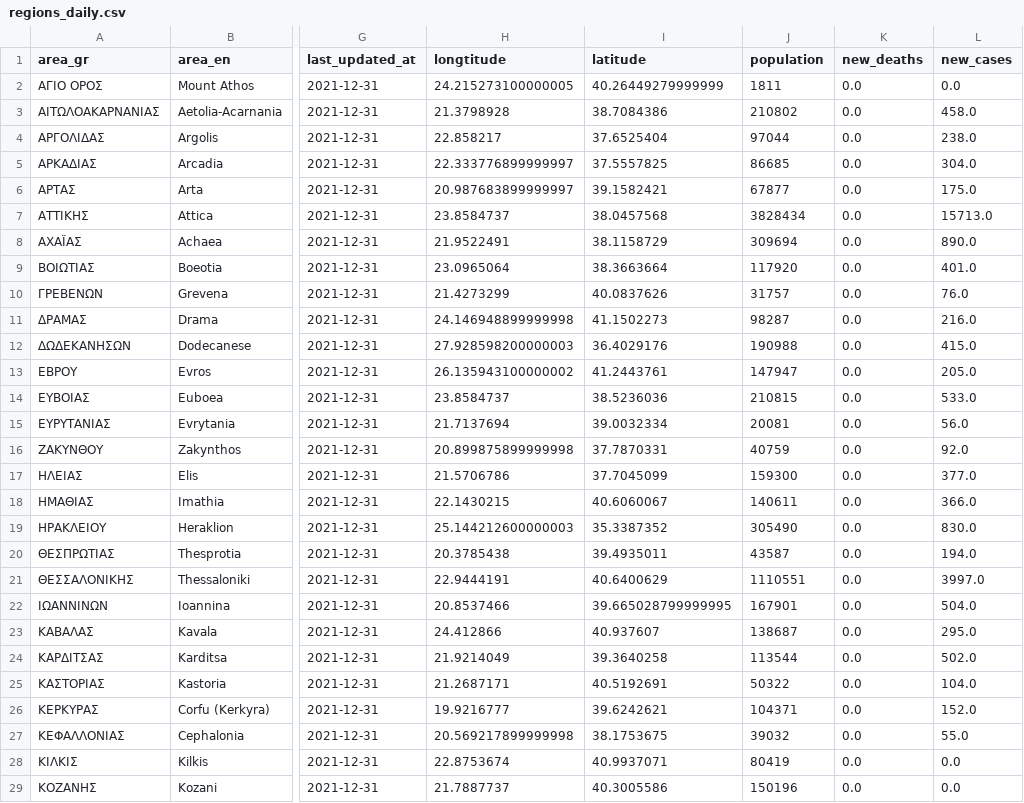
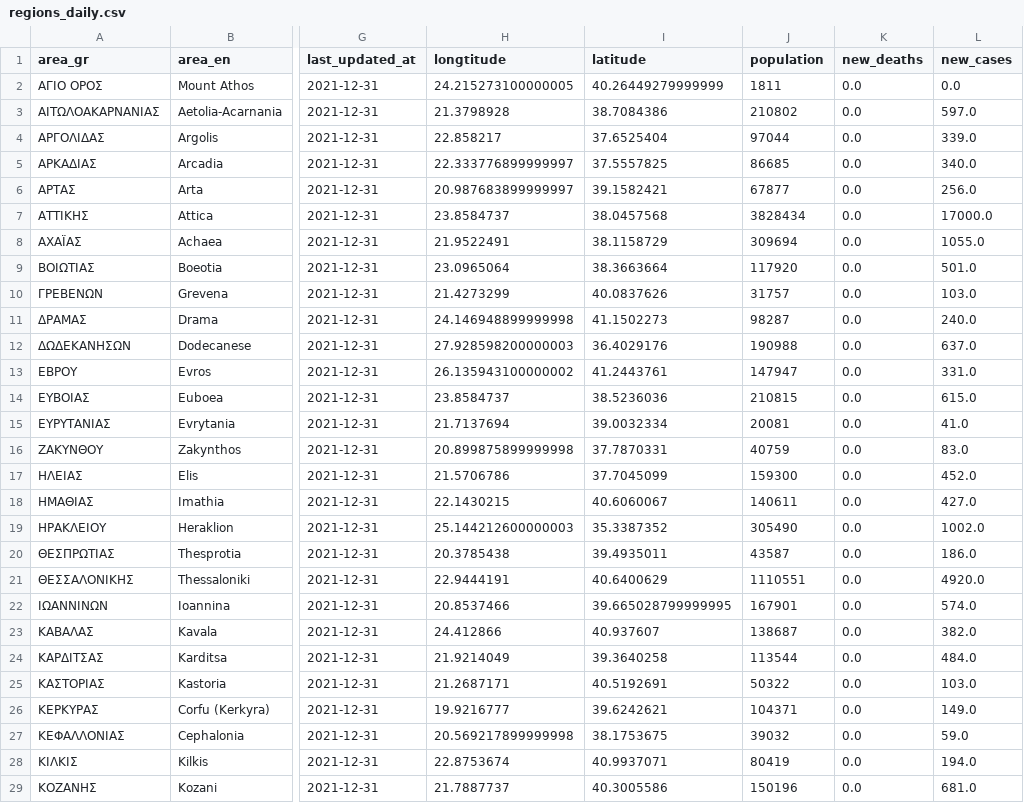
Before and after one commit to Covid-19-Response-Greece/covid19-data-greece, a CSV file: data/greece/regional/regions_daily.csv, drawn as a sheet; only a part is shown, gaps mark what is left out; the diff covers the shown part only; the diff names each change by its address in the sheet, - before the commit and + after, or states it on an @@ line.

```diff
--- a/data/greece/regional/regions_daily.csv
+++ b/data/greece/regional/regions_daily.csv
-L3 (new_cases): 458.0
+L3 (new_cases): 597.0
-L4 (new_cases): 238.0
+L4 (new_cases): 339.0
-L5 (new_cases): 304.0
+L5 (new_cases): 340.0
-L6 (new_cases): 175.0
+L6 (new_cases): 256.0
-L7 (new_cases): 15713.0
+L7 (new_cases): 17000.0
-L8 (new_cases): 890.0
+L8 (new_cases): 1055.0
-L9 (new_cases): 401.0
+L9 (new_cases): 501.0
-L10 (new_cases): 76.0
+L10 (new_cases): 103.0
-L11 (new_cases): 216.0
+L11 (new_cases): 240.0
-L12 (new_cases): 415.0
+L12 (new_cases): 637.0
-L13 (new_cases): 205.0
+L13 (new_cases): 331.0
-L14 (new_cases): 533.0
+L14 (new_cases): 615.0
-L15 (new_cases): 56.0
+L15 (new_cases): 41.0
-L16 (new_cases): 92.0
+L16 (new_cases): 83.0
-L17 (new_cases): 377.0
+L17 (new_cases): 452.0
-L18 (new_cases): 366.0
+L18 (new_cases): 427.0
-L19 (new_cases): 830.0
+L19 (new_cases): 1002.0
-L20 (new_cases): 194.0
+L20 (new_cases): 186.0
-L21 (new_cases): 3997.0
+L21 (new_cases): 4920.0
-L22 (new_cases): 504.0
+L22 (new_cases): 574.0
-L23 (new_cases): 295.0
+L23 (new_cases): 382.0
-L24 (new_cases): 502.0
+L24 (new_cases): 484.0
-L25 (new_cases): 104.0
+L25 (new_cases): 103.0
-L26 (new_cases): 152.0
+L26 (new_cases): 149.0
-L27 (new_cases): 55.0
+L27 (new_cases): 59.0
-L28 (new_cases): 0.0
+L28 (new_cases): 194.0
-L29 (new_cases): 0.0
+L29 (new_cases): 681.0
```
Also changed, not shown: 24 edited cells elsewhere in this file, data/greece/regional/regions_cumulative.csv, data/greece/regional/regions_history_cases.csv, 2 other files.
